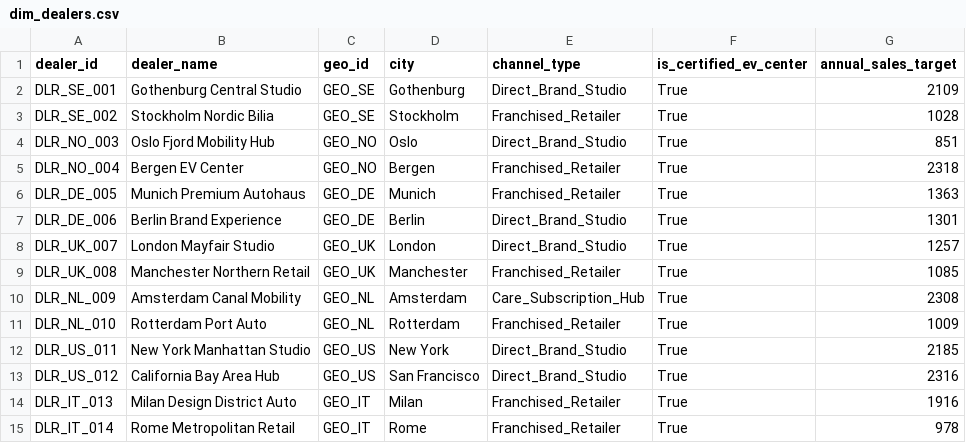
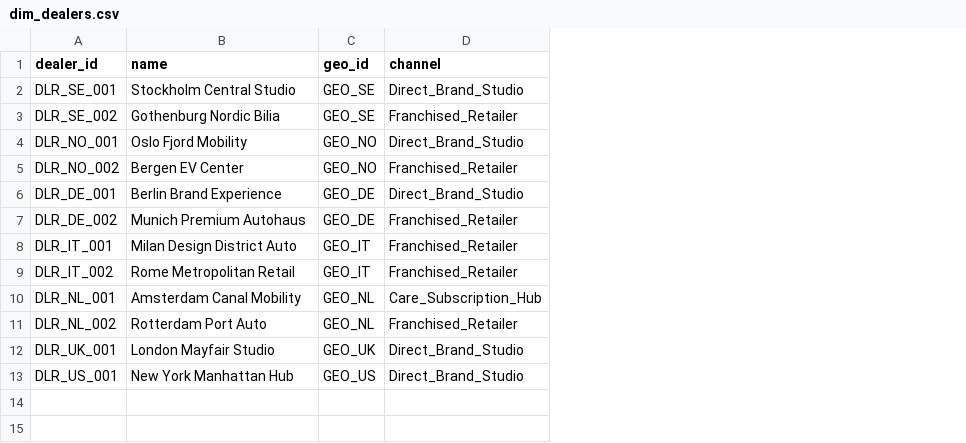
Before and after one commit to TejalGB/automotive-operations-intelligence, a CSV file: data/marts/dim_dealers.csv, drawn as a sheet; removed rows and columns are numbered as before the commit, all else as after; the diff names each change by its address in the sheet, - before the commit and + after, or states it on an @@ line.

Commit message:
Elevate AutoOps 360: Standardize EUR currency, add negative testing harness, and update defensible analytical findings

```diff
--- a/data/marts/dim_dealers.csv
+++ b/data/marts/dim_dealers.csv
-column D (city), rows 2-5: Gothenburg | Stockholm | Oslo | Bergen; row 7: Berlin; rows 10-12: Amsterdam | Rotterdam | New York
-column F (is_certified_ev_center), rows 2-5: all True; row 7: True; rows 10-12: all True
-column G (annual_sales_target), rows 2-5: 2109 | 1028 | 851 | 2318; row 7: 1301; rows 10-12: 2308 | 1009 | 2185
-B1: dealer_name
+B1: name
-D1: channel_type
+D1: channel
-B2 (name): Gothenburg Central Studio
+B2 (name): Stockholm Central Studio
-B3 (name): Stockholm Nordic Bilia
+B3 (name): Gothenburg Nordic Bilia
-A4 (dealer_id): DLR_NO_003
+A4 (dealer_id): DLR_NO_001
-B4 (name): Oslo Fjord Mobility Hub
+B4 (name): Oslo Fjord Mobility
-A5 (dealer_id): DLR_NO_004
+A5 (dealer_id): DLR_NO_002
-row 6: DLR_DE_005 | Munich Premium Autohaus | GEO_DE | Munich | Franchised_Retailer | True | 1363
-A6 (dealer_id): DLR_DE_006
+A6 (dealer_id): DLR_DE_001
-row 8: DLR_UK_007 | London Mayfair Studio | GEO_UK | London | Direct_Brand_Studio | True | 1257
-row 9: DLR_UK_008 | Manchester Northern Retail | GEO_UK | Manchester | Franchised_Retailer | True | 1085
+row 7: DLR_DE_002 | Munich Premium Autohaus | GEO_DE | Franchised_Retailer
+row 8: DLR_IT_001 | Milan Design District Auto | GEO_IT | Franchised_Retailer
+row 9: DLR_IT_002 | Rome Metropolitan Retail | GEO_IT | Franchised_Retailer
-A10 (dealer_id): DLR_NL_009
+A10 (dealer_id): DLR_NL_001
-A11 (dealer_id): DLR_NL_010
+A11 (dealer_id): DLR_NL_002
+row 12: DLR_UK_001 | London Mayfair Studio | GEO_UK | Direct_Brand_Studio
-A13 (dealer_id): DLR_US_011
+A13 (dealer_id): DLR_US_001
-B13 (name): New York Manhattan Studio
+B13 (name): New York Manhattan Hub
-row 13: DLR_US_012 | California Bay Area Hub | GEO_US | San Francisco | Direct_Brand_Studio | True | 2316
-row 14: DLR_IT_013 | Milan Design District Auto | GEO_IT | Milan | Franchised_Retailer | True | 1916
-row 15: DLR_IT_014 | Rome Metropolitan Retail | GEO_IT | Rome | Franchised_Retailer | True | 978
```
Also changed, not shown: data/marts/dim_geography.csv, 12 other files.
